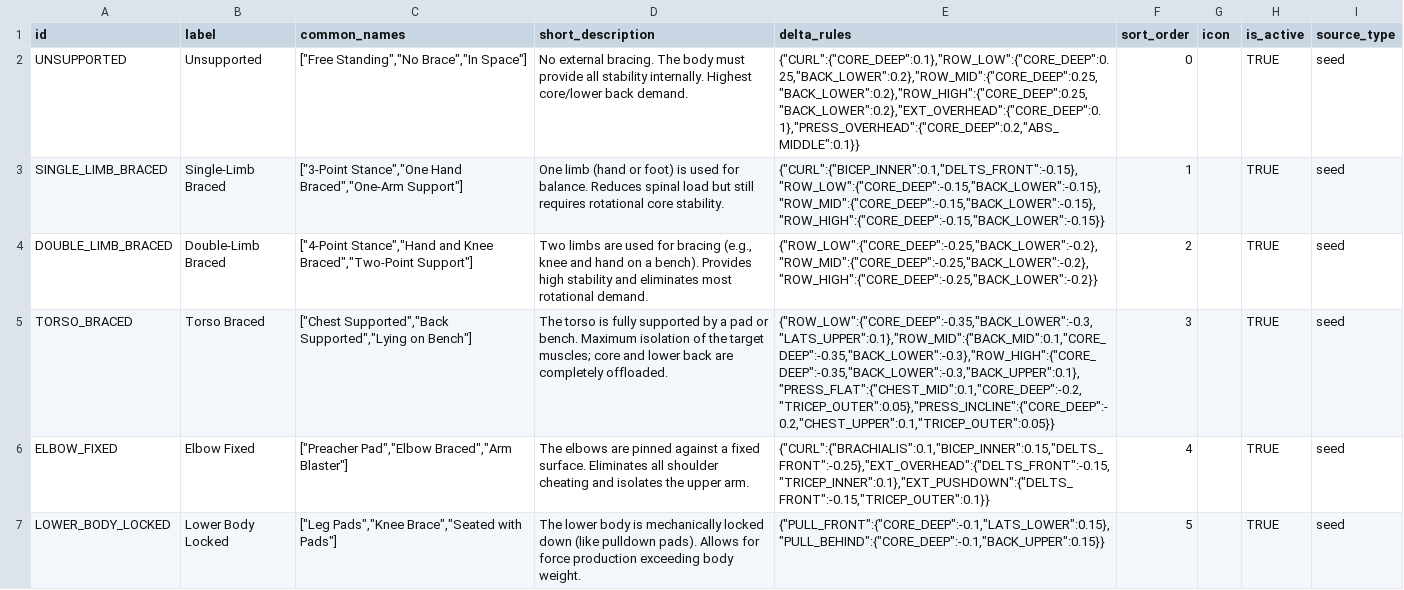
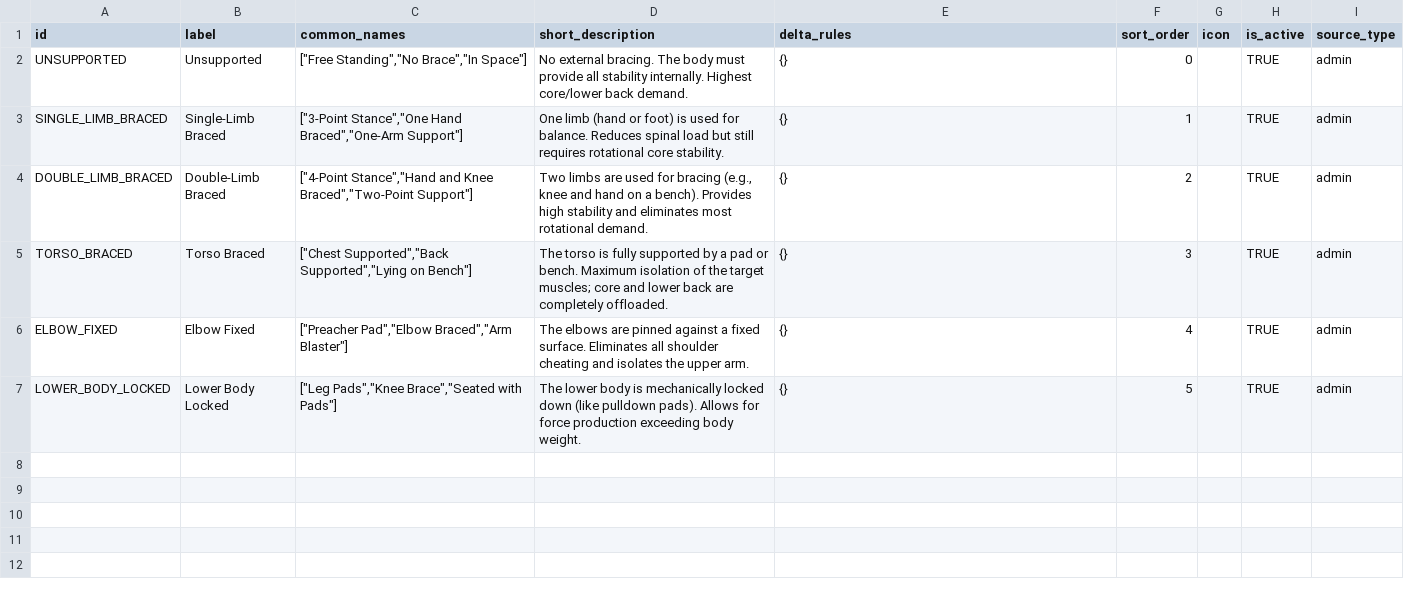
Before and after one commit to lgerard42/fitness-app, a CSV file: .cursor/onlineprompts/keyTables/DeltaModifierTables/support_structures.csv, drawn as a sheet; the diff names each change by its address in the sheet, - before the commit and + after, or states it on an @@ line.

```diff
--- a/.cursor/onlineprompts/keyTables/DeltaModifierTables/support_structures.csv
+++ b/.cursor/onlineprompts/keyTables/DeltaModifierTables/support_structures.csv
-E2 (delta_rules): {"CURL":{"CORE_DEEP":0.1},"ROW_LOW":{"CORE_DEEP":0.25,"BACK_LOWER":0.2},"ROW_MID":{"CORE_DEEP":0.25,"BACK_LOWER":0.2},"ROW_HIGH":{"CORE_DEEP":0.25,"BACK_LOWER":0.2},"EXT_OVERHEAD":{"CORE_DEEP":0.1},"PRESS_OVERHEAD":{"CORE_DEEP":0.2,"ABS_MIDDLE":0.1}}
+E2 (delta_rules): {}
-I2:I7 (source_type): seed
+I2:I7 (source_type): admin
-E3 (delta_rules): {"CURL":{"BICEP_INNER":0.1,"DELTS_FRONT":-0.15},"ROW_LOW":{"CORE_DEEP":-0.15,"BACK_LOWER":-0.15},"ROW_MID":{"CORE_DEEP":-0.15,"BACK_LOWER":-0.15},"ROW_HIGH":{"CORE_DEEP":-0.15,"BACK_LOWER":-0.15}}
+E3 (delta_rules): {}
-E4 (delta_rules): {"ROW_LOW":{"CORE_DEEP":-0.25,"BACK_LOWER":-0.2},"ROW_MID":{"CORE_DEEP":-0.25,"BACK_LOWER":-0.2},"ROW_HIGH":{"CORE_DEEP":-0.25,"BACK_LOWER":-0.2}}
+E4 (delta_rules): {}
-E5 (delta_rules): {"ROW_LOW":{"CORE_DEEP":-0.35,"BACK_LOWER":-0.3,"LATS_UPPER":0.1},"ROW_MID":{"BACK_MID":0.1,"CORE_DEEP":-0.35,"BACK_LOWER":-0.3},"ROW_HIGH":{"CORE_DEEP":-0.35,"BACK_LOWER":-0.3,"BACK_UPPER":0.1},"PRESS_FLAT":{"CHEST_MID":0.1,"CORE_DEEP":-0.2,"TRICEP_OUTER":0.05},"PRESS_INCLINE":{"CORE_DEEP":-0.2,"CHEST_UPPER":0.1,"TRICEP_OUTER":0.05}}
+E5 (delta_rules): {}
-E6 (delta_rules): {"CURL":{"BRACHIALIS":0.1,"BICEP_INNER":0.15,"DELTS_FRONT":-0.25},"EXT_OVERHEAD":{"DELTS_FRONT":-0.15,"TRICEP_INNER":0.1},"EXT_PUSHDOWN":{"DELTS_FRONT":-0.15,"TRICEP_OUTER":0.1}}
+E6 (delta_rules): {}
-E7 (delta_rules): {"PULL_FRONT":{"CORE_DEEP":-0.1,"LATS_LOWER":0.15},"PULL_BEHIND":{"CORE_DEEP":-0.1,"BACK_UPPER":0.15}}
+E7 (delta_rules): {}
```
Also changed, not shown: .cursor/onlineprompts/keyTables/DeltaModifierTables/foot_positions.csv, .cursor/onlineprompts/keyTables/DeltaModifierTables/grip_widths.csv, 17 other files.
